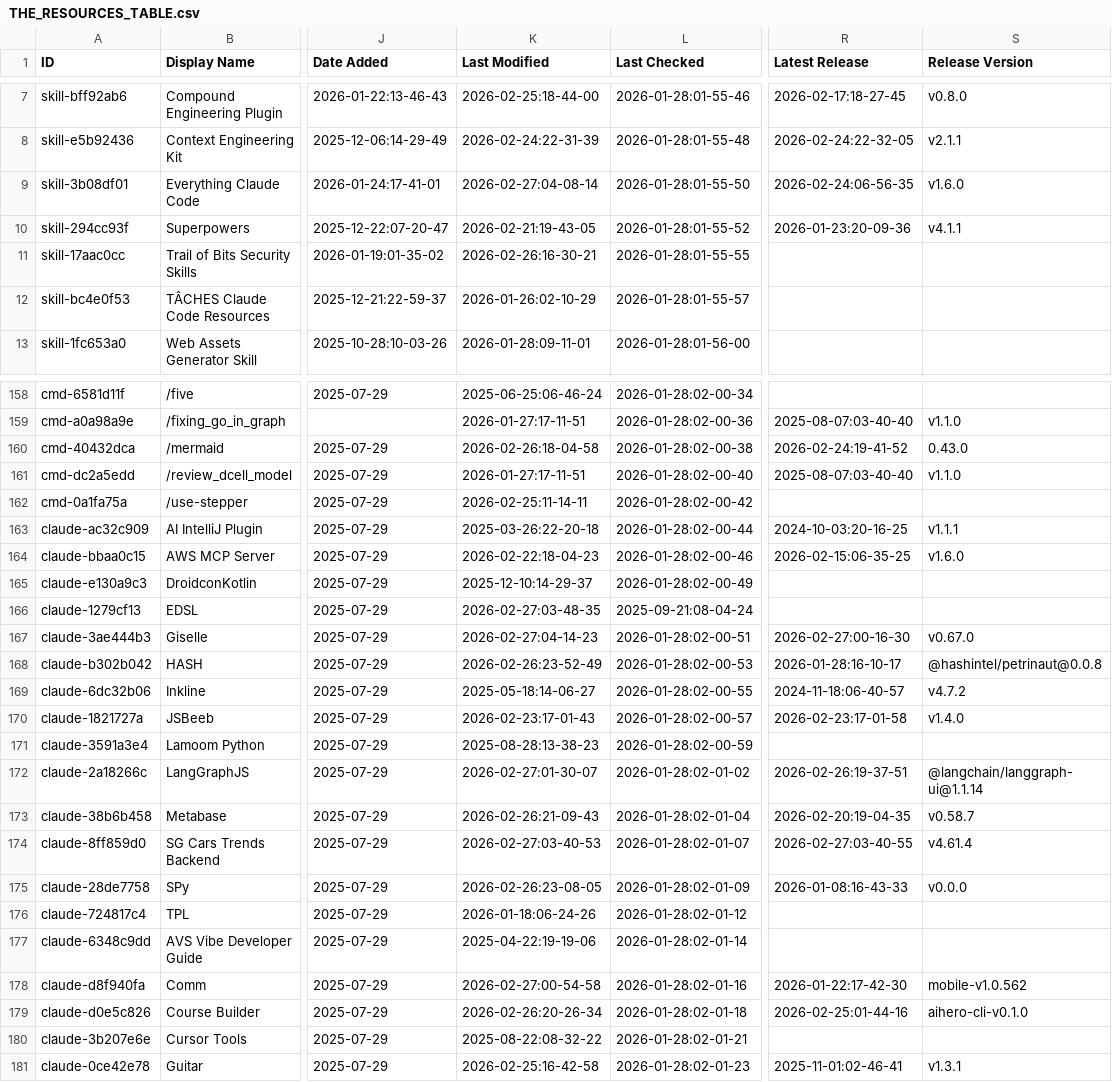
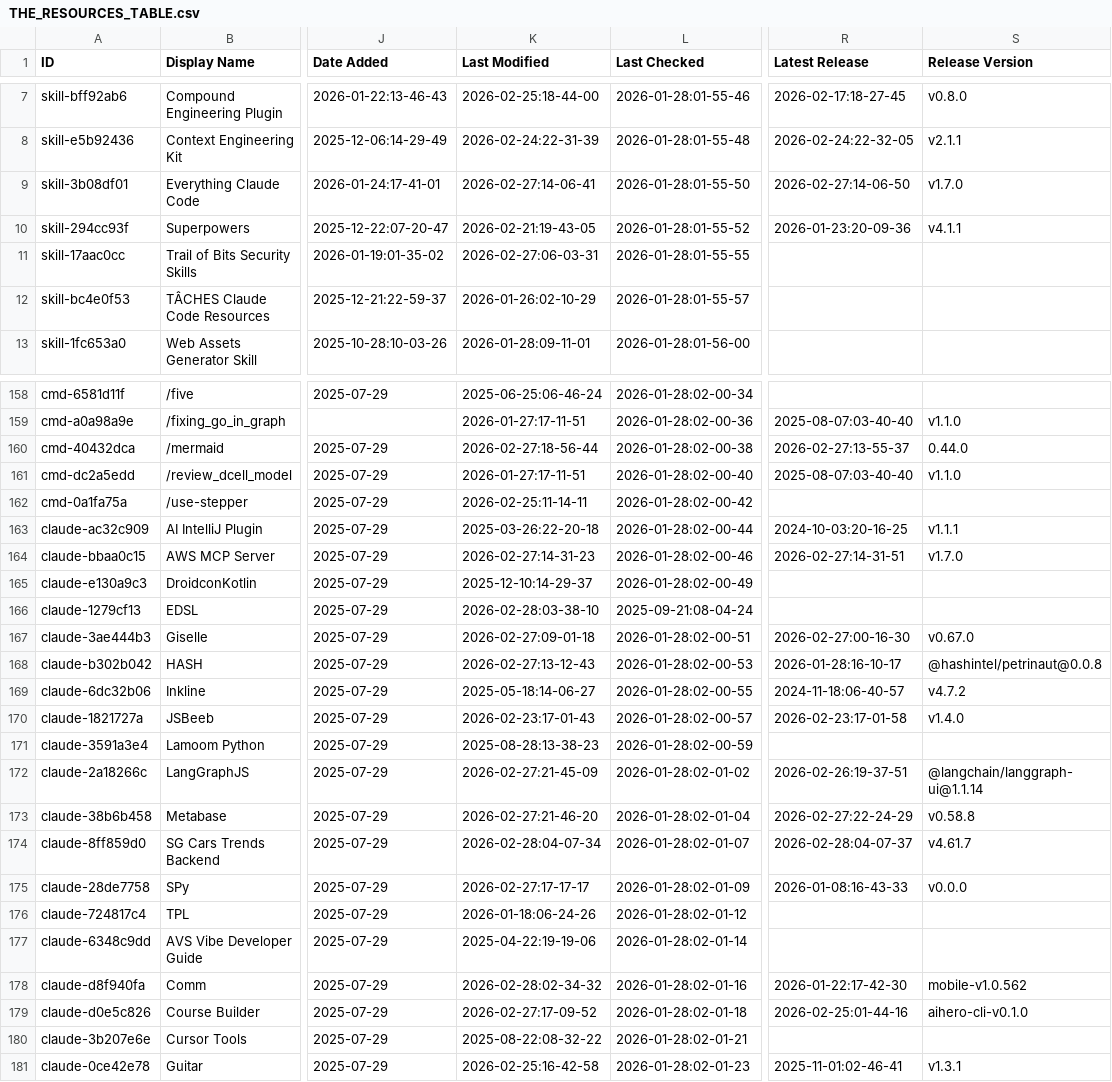
Before and after one commit to tiennh93/awesome-claude-code, a CSV file: THE_RESOURCES_TABLE.csv, drawn as a sheet; only a part is shown, gaps mark what is left out; the diff covers the shown part only; the diff names each change by its address in the sheet, - before the commit and + after, or states it on an @@ line.

```diff
--- a/THE_RESOURCES_TABLE.csv
+++ b/THE_RESOURCES_TABLE.csv
-K9 (Last Modified): 2026-02-27:04-08-14
+K9 (Last Modified): 2026-02-27:14-06-41
-R9 (Latest Release): 2026-02-24:06-56-35
+R9 (Latest Release): 2026-02-27:14-06-50
-S9 (Release Version): v1.6.0
+S9 (Release Version): v1.7.0
-K11 (Last Modified): 2026-02-26:16-30-21
+K11 (Last Modified): 2026-02-27:06-03-31
-K160 (Last Modified): 2026-02-26:18-04-58
+K160 (Last Modified): 2026-02-27:18-56-44
-R160 (Latest Release): 2026-02-24:19-41-52
+R160 (Latest Release): 2026-02-27:13-55-37
-S160 (Release Version): 0.43.0
+S160 (Release Version): 0.44.0
-K164 (Last Modified): 2026-02-22:18-04-23
+K164 (Last Modified): 2026-02-27:14-31-23
-R164 (Latest Release): 2026-02-15:06-35-25
+R164 (Latest Release): 2026-02-27:14-31-51
-S164 (Release Version): v1.6.0
+S164 (Release Version): v1.7.0
-K166 (Last Modified): 2026-02-27:03-48-35
+K166 (Last Modified): 2026-02-28:03-38-10
-K167 (Last Modified): 2026-02-27:04-14-23
+K167 (Last Modified): 2026-02-27:09-01-18
-K168 (Last Modified): 2026-02-26:23-52-49
+K168 (Last Modified): 2026-02-27:13-12-43
-K172 (Last Modified): 2026-02-27:01-30-07
+K172 (Last Modified): 2026-02-27:21-45-09
-K173 (Last Modified): 2026-02-26:21-09-43
+K173 (Last Modified): 2026-02-27:21-46-20
-R173 (Latest Release): 2026-02-20:19-04-35
+R173 (Latest Release): 2026-02-27:22-24-29
-S173 (Release Version): v0.58.7
+S173 (Release Version): v0.58.8
-K174 (Last Modified): 2026-02-27:03-40-53
+K174 (Last Modified): 2026-02-28:04-07-34
-R174 (Latest Release): 2026-02-27:03-40-55
+R174 (Latest Release): 2026-02-28:04-07-37
-S174 (Release Version): v4.61.4
+S174 (Release Version): v4.61.7
-K175 (Last Modified): 2026-02-26:23-08-05
+K175 (Last Modified): 2026-02-27:17-17-17
-K178 (Last Modified): 2026-02-27:00-54-58
+K178 (Last Modified): 2026-02-28:02-34-32
-K179 (Last Modified): 2026-02-26:20-26-34
+K179 (Last Modified): 2026-02-27:17-09-52
```
Also changed, not shown: 34 edited cells elsewhere in this file.
